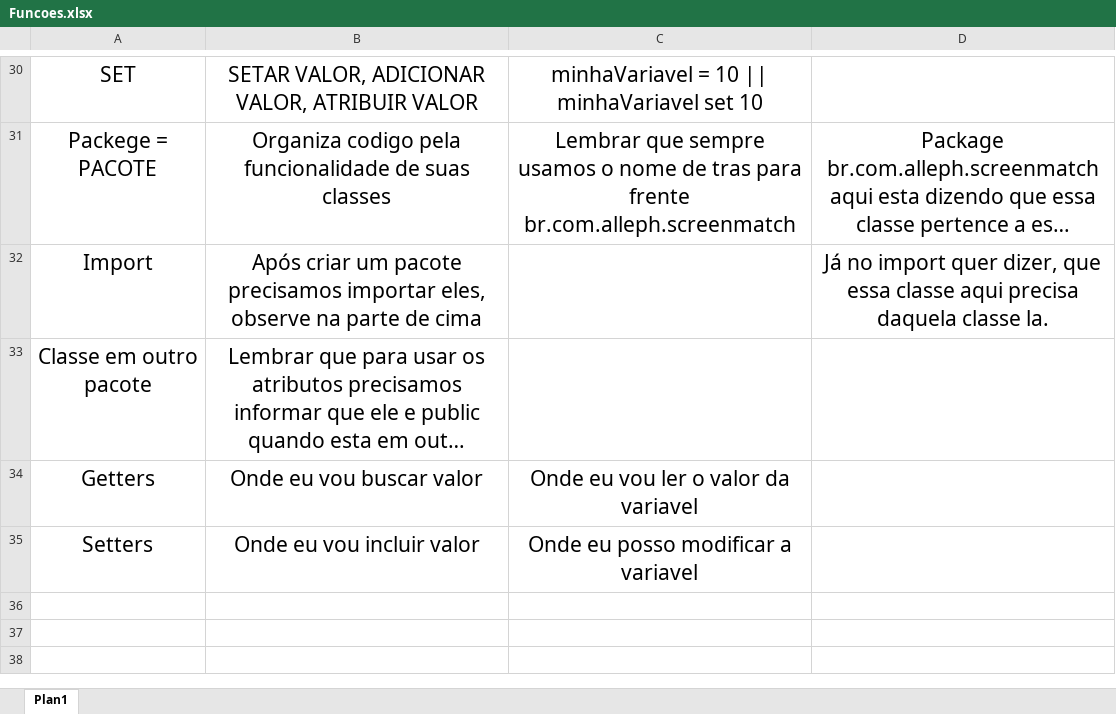
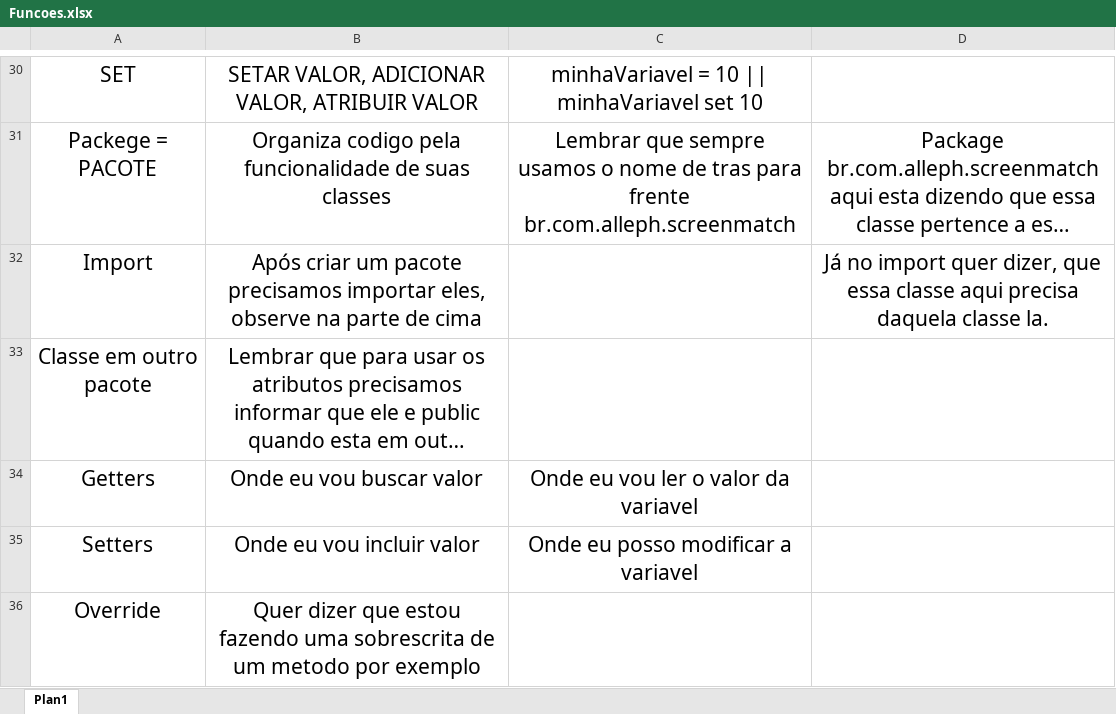
Before and after one commit to AllephNogueira/01-Java-Formacao-Orientada-a-Objetos, an Excel workbook: Funcoes.xlsx, sheet Plan1, drawn as a sheet; only a part is shown, gaps mark what is left out; long unchanged cells end in …; values as stored, in another font and other column widths than the file's, no borders; the diff names each change by its address in the sheet, - before the commit and + after, or states it on an @@ line.

```diff
--- a/Funcoes.xlsx (sheet Plan1)
+++ b/Funcoes.xlsx (sheet Plan1)
+row 36: Override | Quer dizer que estou fazendo uma sobrescrita de um metodo por exemplo
```
Also changed, not shown: 9 other files.
